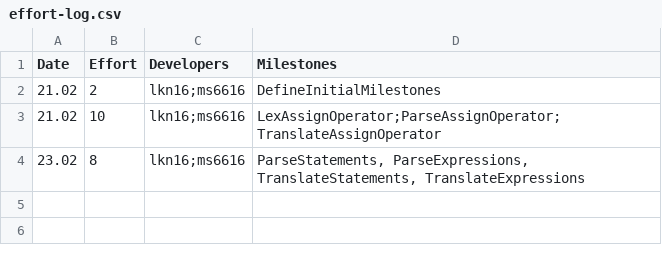
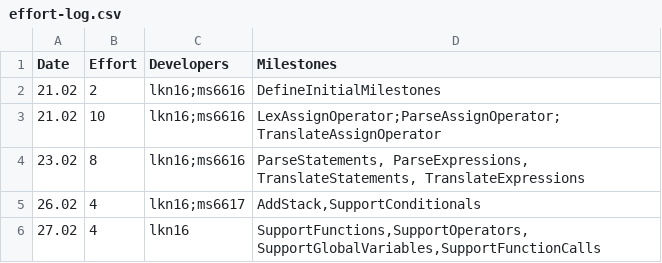
Before and after one commit to kyczawon/c-compiler, a CSV file: management/effort-log.csv, drawn as a sheet.

Commit message:
Update name from 'Your Name' to 'Leszek', update effort-log, milestones

```diff
--- a/management/effort-log.csv
+++ b/management/effort-log.csv
@@ -4 +4,3 @@ Date,Effort,Developers,Milestones
 23.02,8,lkn16;ms6616,"ParseStatements, ParseExpressions, TranslateStatements, TranslateExpressions"
+26.02,4,lkn16;ms6617,"AddStack,SupportConditionals"
+27.02,4,lkn16,"SupportFunctions,SupportOperators, SupportGlobalVariables,SupportFunctionCalls"
```
Also changed, not shown: management/milestones.csv.
